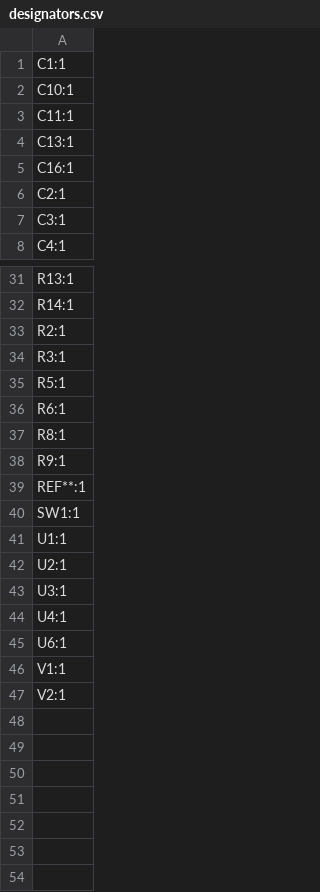
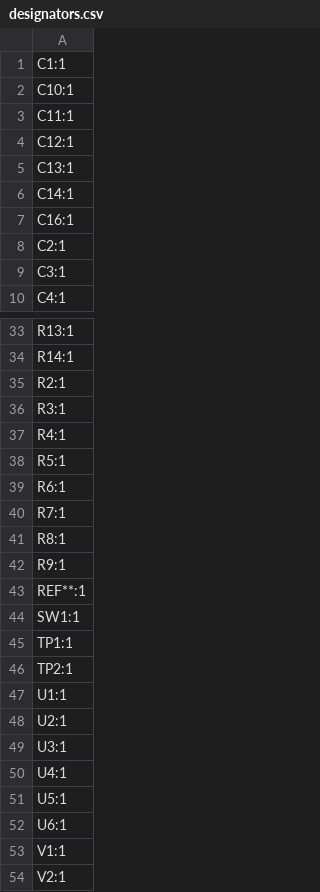
Before and after one commit to revk/ESP32-Audio, a CSV file: PCB/Audio/production/designators.csv, drawn as a sheet; only a part is shown, gaps mark what is left out; the diff names each change by its address in the sheet, - before the commit and + after, or states it on an @@ line.

```diff
--- a/PCB/Audio/production/designators.csv
+++ b/PCB/Audio/production/designators.csv
+row 4: C12:1
+row 6: C14:1
+row 37: R4:1
+row 40: R7:1
+row 45: TP1:1
+row 46: TP2:1
+row 51: U5:1
```
Also changed, not shown: PCB/Audio/production/bom.csv, PCB/Audio/production/positions.csv, 5 other files.
